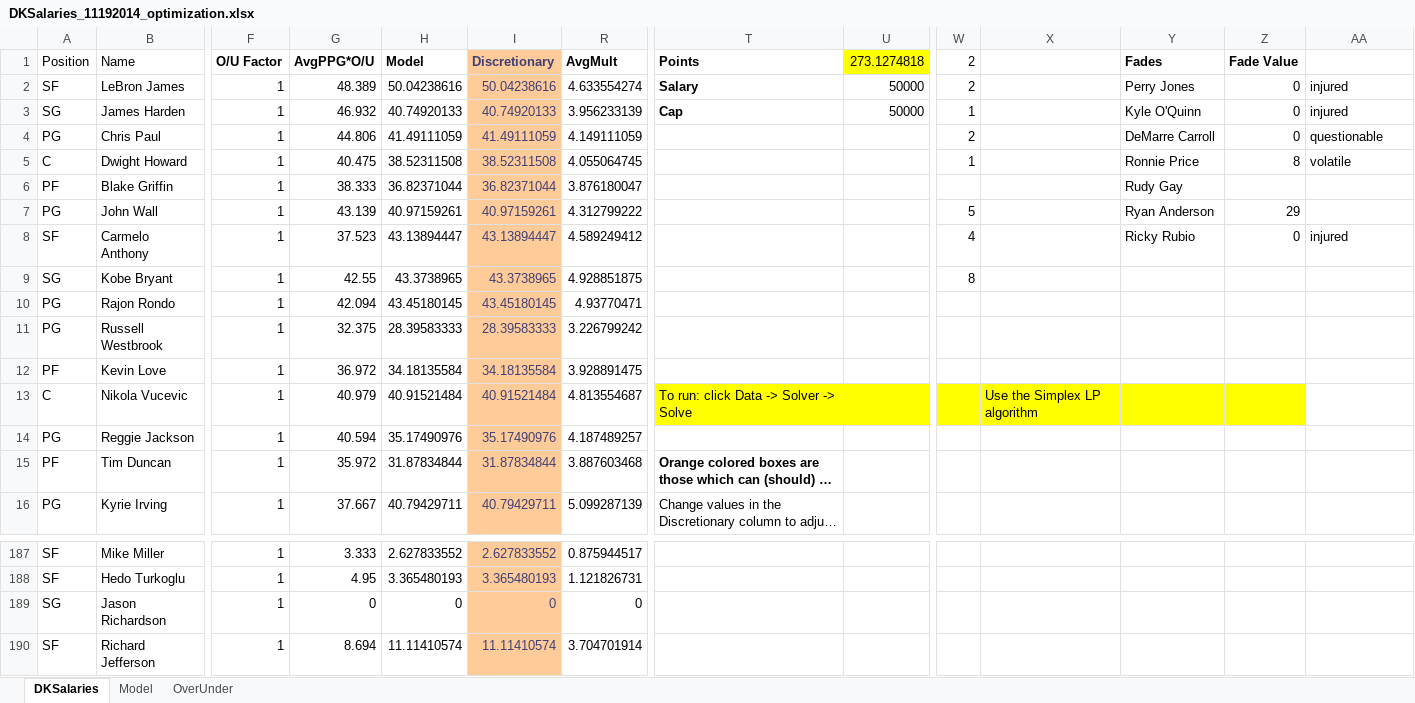
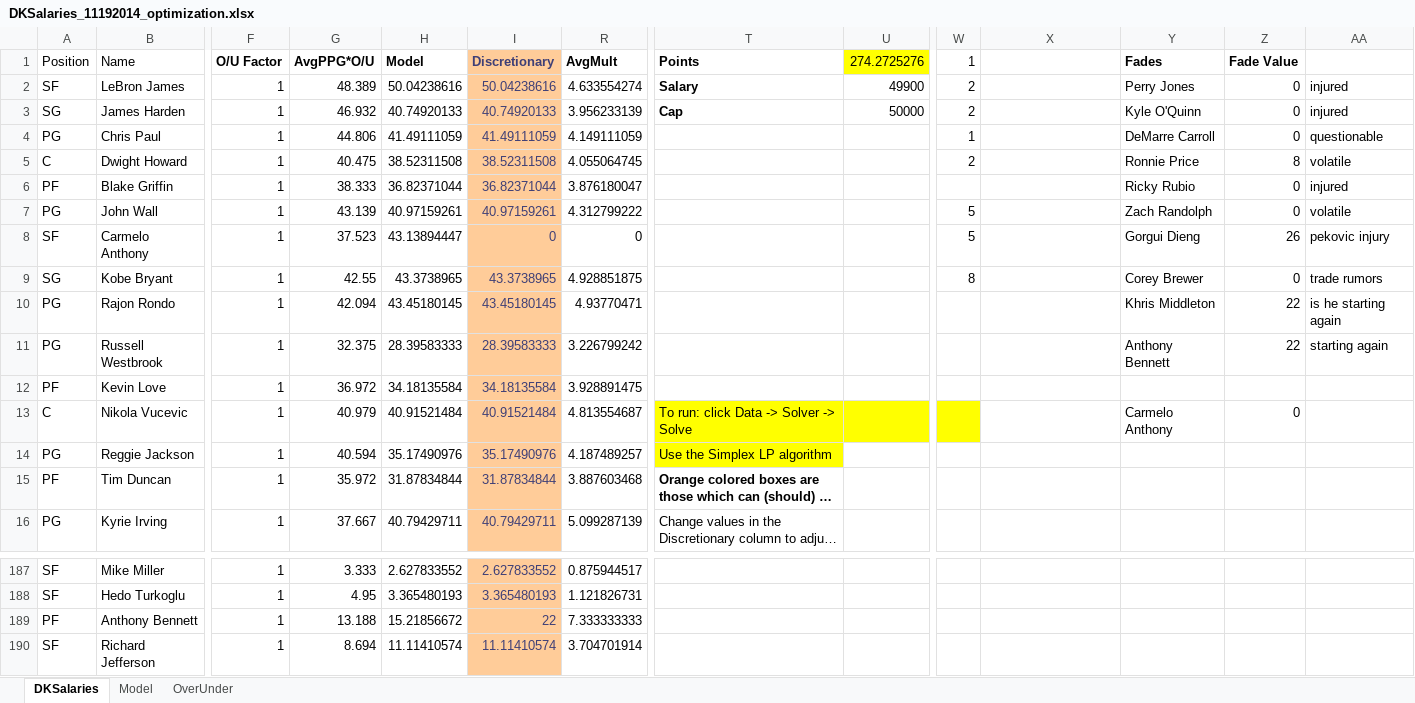
Before and after one commit to bksim/bball, an Excel workbook: DK Salary Optimization Sheets/DKSalaries_11192014_optimization.xlsx, sheet DKSalaries, drawn as a sheet; only a part is shown, gaps mark what is left out; long unchanged cells end in …; values as stored, in another font and other column widths than the file's, no borders; conditional formats not drawn; removed rows and columns are numbered as before the commit, all else as after; rows hold the shown columns only; the diff covers the shown part only; the diff names each change by its address in the sheet, - before the commit and + after, or states it on an @@ line.

Commit message:
draftking scrape, new model, day1

```diff
--- a/DK Salary Optimization Sheets/DKSalaries_11192014_optimization.xlsx (sheet DKSalaries)
+++ b/DK Salary Optimization Sheets/DKSalaries_11192014_optimization.xlsx (sheet DKSalaries)
-U1: 273.1274818
+U1: 274.2725276
-W1: 2
+W1: 1
-U2 (274.2725276): 50000
+U2 (274.2725276): 49900
-W3 (1): 1
+W3 (1): 2
-W4 (1): 2
+W4 (1): 1
-W5 (1): 1
+W5 (1): 2
-Y6 (Fades): Rudy Gay
+Y6 (Fades): Ricky Rubio
-Z6 (Fade Value): (empty)
+Z6 (Fade Value): 0
-AA6: (empty)
+AA6: injured
-Y7 (Fades): Ryan Anderson
+Y7 (Fades): Zach Randolph
-Z7 (Fade Value): 29
+Z7 (Fade Value): 0
-AA7: (empty)
+AA7: volatile
-I8 (Discretionary): 43.13894447
+I8 (Discretionary): 0
-R8 (AvgMult): 4.589249412
+R8 (AvgMult): 0
-W8 (1): 4
+W8 (1): 5
-Y8 (Fades): Ricky Rubio
+Y8 (Fades): Gorgui Dieng
-Z8 (Fade Value): 0
+Z8 (Fade Value): 26
-AA8: injured
+AA8: pekovic injury
-Y9 (Fades): (empty)
+Y9 (Fades): Corey Brewer
-Z9 (Fade Value): (empty)
+Z9 (Fade Value): 0
-AA9: (empty)
+AA9: trade rumors
-Y10 (Fades): (empty)
+Y10 (Fades): Khris Middleton
-Z10:Z11 (Fade Value): (empty)
+Z10:Z11 (Fade Value): 22
-AA10: (empty)
+AA10: is he starting again
-Y11 (Fades): (empty)
+Y11 (Fades): Anthony Bennett
-AA11: (empty)
+AA11: starting again
-X13: Use the Simplex LP algorithm
+X13: (empty)
-X13:Z13 fill: #FFFF00
+X13:Z13 fill: none
-Y13 (Fades): (empty)
+Y13 (Fades): Carmelo Anthony
-Z13 (Fade Value): (empty)
+Z13 (Fade Value): 0
-T14 (Points): (empty)
+T14 (Points): Use the Simplex LP algorithm
-T14 fill: none
+T14 fill: #FFFF00
-row 189: SG | Jason Richardson | 1 | 0 | 0 | 0 | 0
+row 189: PF | Anthony Bennett | 1 | 13.188 | 15.21856672 | 22 | 7.333333333
```
Also changed, not shown: 1 added row, 1 removed row and 9 edited cells elsewhere in this sheet, formulas that keep their value, hidden cells, 9 other files.
